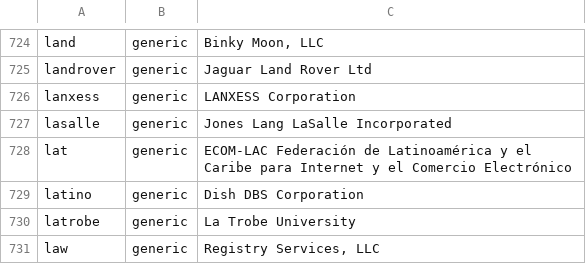
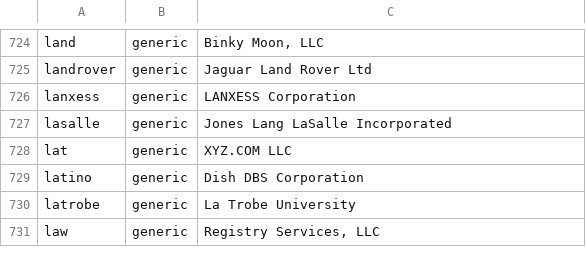
Before and after one commit to gh0stwizard/iana-tld-extractor, a CSV file: raw.csv, drawn as a sheet; only a part is shown, gaps mark what is left out.

```diff
--- a/raw.csv
+++ b/raw.csv
@@ -727,3 +727,3 @@
 "lasalle","generic","Jones Lang LaSalle Incorporated"
-"lat","generic","ECOM-LAC Federación de Latinoamérica y el Caribe para Internet y el Comercio Electrónico"
+"lat","generic","XYZ.COM LLC"
 "latino","generic","Dish DBS Corporation"
```
Also changed, not shown: tld.csv.
